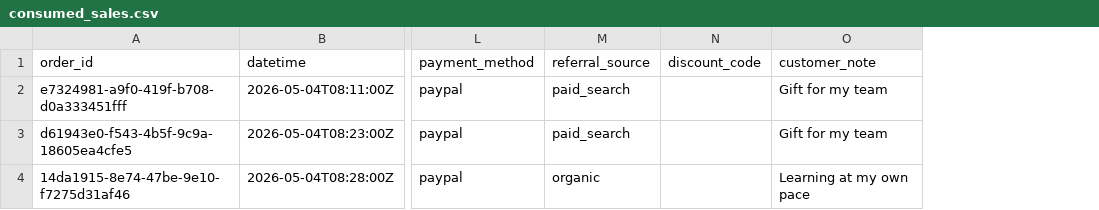
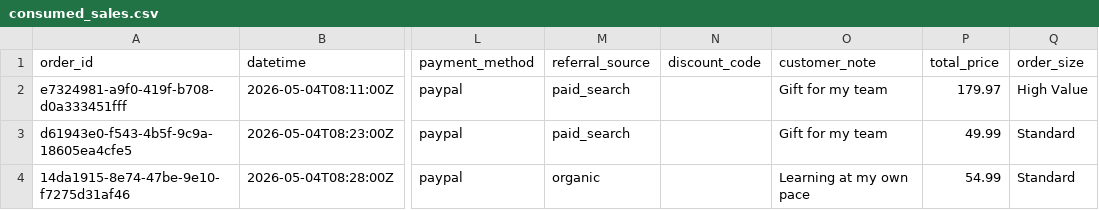
Before and after one commit to Kiruthikaa2512/streaming-01-foundations-kiruthikaa, a CSV file: data/output/consumed_sales.csv, drawn as a sheet; only a part is shown, gaps mark what is left out; the diff names each change by its address in the sheet, - before the commit and + after, or states it on an @@ line.

```diff
--- a/data/output/consumed_sales.csv
+++ b/data/output/consumed_sales.csv
+column P (total_price), rows 2-4: 179.97 | 49.99 | 54.99
+column Q (order_size), rows 2-4: High Value | Standard | Standard
```
Also changed, not shown: 2 other files.
